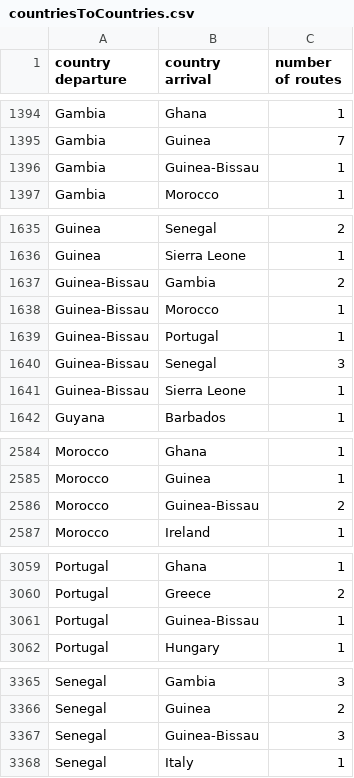
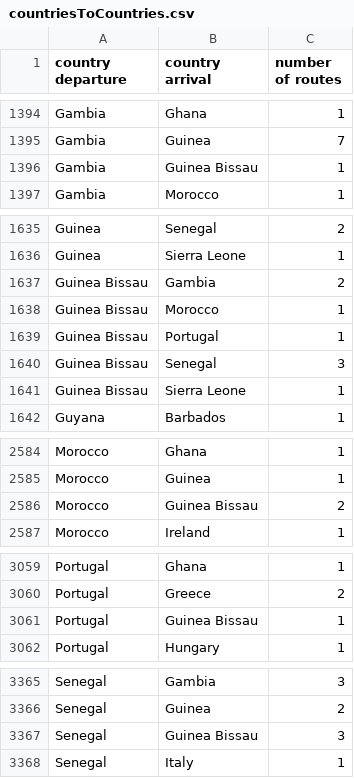
Before and after one commit to bgotink/vizmarathon, a CSV file: data/flights/countriesToCountries.csv, drawn as a sheet; only a part is shown, gaps mark what is left out; the diff covers the shown part only.

Commit message:
Guinea-Bissau -> Guinea Bissau

```diff
--- a/data/flights/countriesToCountries.csv
+++ b/data/flights/countriesToCountries.csv
@@ -1395,3 +1395,3 @@ Gambia,Ghana,1
 Gambia,Guinea,7
-Gambia,Guinea-Bissau,1
+Gambia,Guinea Bissau,1
 Gambia,Morocco,1
@@ -1636,7 +1636,7 @@ Guinea,Senegal,2
 Guinea,Sierra Leone,1
-Guinea-Bissau,Gambia,2
-Guinea-Bissau,Morocco,1
-Guinea-Bissau,Portugal,1
-Guinea-Bissau,Senegal,3
-Guinea-Bissau,Sierra Leone,1
+Guinea Bissau,Gambia,2
+Guinea Bissau,Morocco,1
+Guinea Bissau,Portugal,1
+Guinea Bissau,Senegal,3
+Guinea Bissau,Sierra Leone,1
 Guyana,Barbados,1
@@ -2585,3 +2585,3 @@ Morocco,Ghana,1
 Morocco,Guinea,1
-Morocco,Guinea-Bissau,2
+Morocco,Guinea Bissau,2
 Morocco,Ireland,1
@@ -3060,3 +3060,3 @@ Portugal,Ghana,1
 Portugal,Greece,2
-Portugal,Guinea-Bissau,1
+Portugal,Guinea Bissau,1
 Portugal,Hungary,1
@@ -3366,3 +3366,3 @@ Senegal,Gambia,3
 Senegal,Guinea,2
-Senegal,Guinea-Bissau,3
+Senegal,Guinea Bissau,3
 Senegal,Italy,1
```
Also changed, not shown: 1 edited cell elsewhere in this file.
